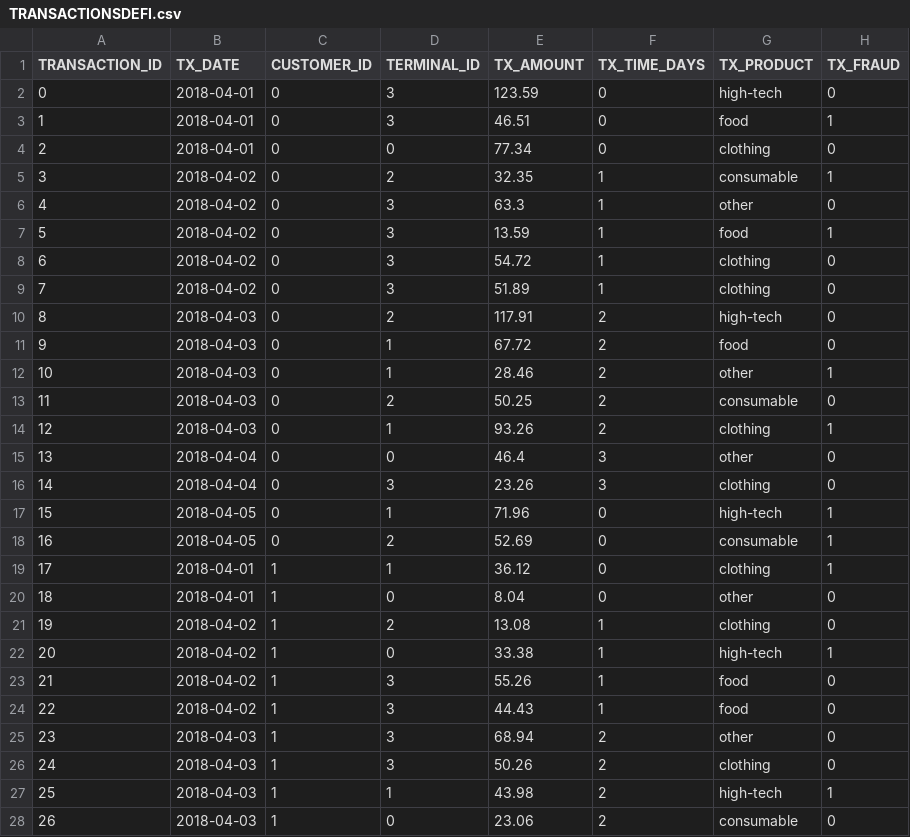
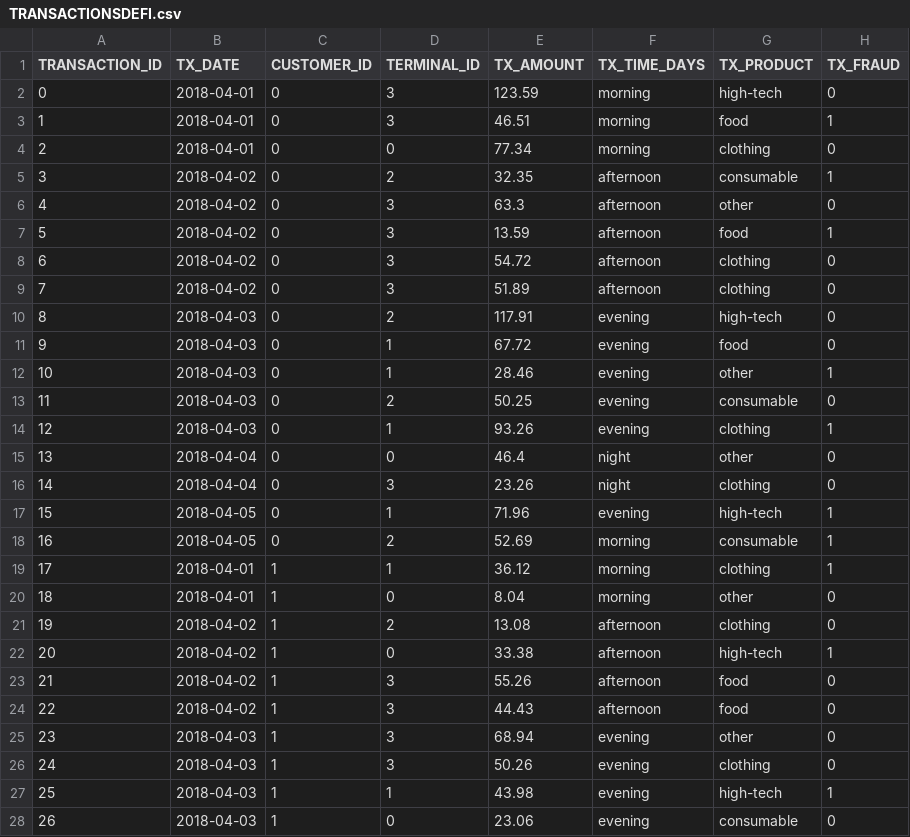
Before and after one commit to Nataalia/DBMS, a CSV file: TRANSACTIONSDEFI.csv, drawn as a sheet; only a part is shown; the diff covers the shown part only.

Commit message:
Update TRANSACTIONSDEFI.csv

```diff
--- a/TRANSACTIONSDEFI.csv
+++ b/TRANSACTIONSDEFI.csv
@@ -1,28 +1,28 @@
 TRANSACTION_ID,TX_DATE,CUSTOMER_ID,TERMINAL_ID,TX_AMOUNT,TX_TIME_DAYS,TX_PRODUCT,TX_FRAUD
-0,2018-04-01,0,3,123.59,0,high-tech,0
-1,2018-04-01,0,3,46.51,0,food,1
-2,2018-04-01,0,0,77.34,0,clothing,0
-3,2018-04-02,0,2,32.35,1,consumable,1
-4,2018-04-02,0,3,63.3,1,other,0
-5,2018-04-02,0,3,13.59,1,food,1
-6,2018-04-02,0,3,54.72,1,clothing,0
-7,2018-04-02,0,3,51.89,1,clothing,0
-8,2018-04-03,0,2,117.91,2,high-tech,0
-9,2018-04-03,0,1,67.72,2,food,0
-10,2018-04-03,0,1,28.46,2,other,1
-11,2018-04-03,0,2,50.25,2,consumable,0
-12,2018-04-03,0,1,93.26,2,clothing,1
-13,2018-04-04,0,0,46.4,3,other,0
-14,2018-04-04,0,3,23.26,3,clothing,0
-15,2018-04-05,0,1,71.96,0,high-tech,1
-16,2018-04-05,0,2,52.69,0,consumable,1
-17,2018-04-01,1,1,36.12,0,clothing,1
-18,2018-04-01,1,0,8.04,0,other,0
-19,2018-04-02,1,2,13.08,1,clothing,0
-20,2018-04-02,1,0,33.38,1,high-tech,1
-21,2018-04-02,1,3,55.26,1,food,0
-22,2018-04-02,1,3,44.43,1,food,0
-23,2018-04-03,1,3,68.94,2,other,0
-24,2018-04-03,1,3,50.26,2,clothing,0
-25,2018-04-03,1,1,43.98,2,high-tech,1
-26,2018-04-03,1,0,23.06,2,consumable,0
+0,2018-04-01,0,3,123.59,morning,high-tech,0
+1,2018-04-01,0,3,46.51,morning,food,1
+2,2018-04-01,0,0,77.34,morning,clothing,0
+3,2018-04-02,0,2,32.35,afternoon,consumable,1
+4,2018-04-02,0,3,63.3,afternoon,other,0
+5,2018-04-02,0,3,13.59,afternoon,food,1
+6,2018-04-02,0,3,54.72,afternoon,clothing,0
+7,2018-04-02,0,3,51.89,afternoon,clothing,0
+8,2018-04-03,0,2,117.91,evening,high-tech,0
+9,2018-04-03,0,1,67.72,evening,food,0
+10,2018-04-03,0,1,28.46,evening,other,1
+11,2018-04-03,0,2,50.25,evening,consumable,0
+12,2018-04-03,0,1,93.26,evening,clothing,1
+13,2018-04-04,0,0,46.4,night,other,0
+14,2018-04-04,0,3,23.26,night,clothing,0
+15,2018-04-05,0,1,71.96,evening,high-tech,1
+16,2018-04-05,0,2,52.69,morning,consumable,1
+17,2018-04-01,1,1,36.12,morning,clothing,1
+18,2018-04-01,1,0,8.04,morning,other,0
+19,2018-04-02,1,2,13.08,afternoon,clothing,0
+20,2018-04-02,1,0,33.38,afternoon,high-tech,1
+21,2018-04-02,1,3,55.26,afternoon,food,0
+22,2018-04-02,1,3,44.43,afternoon,food,0
+23,2018-04-03,1,3,68.94,evening,other,0
+24,2018-04-03,1,3,50.26,evening,clothing,0
+25,2018-04-03,1,1,43.98,evening,high-tech,1
+26,2018-04-03,1,0,23.06,evening,consumable,0
```
Also changed, not shown: 38 edited cells elsewhere in this file.
